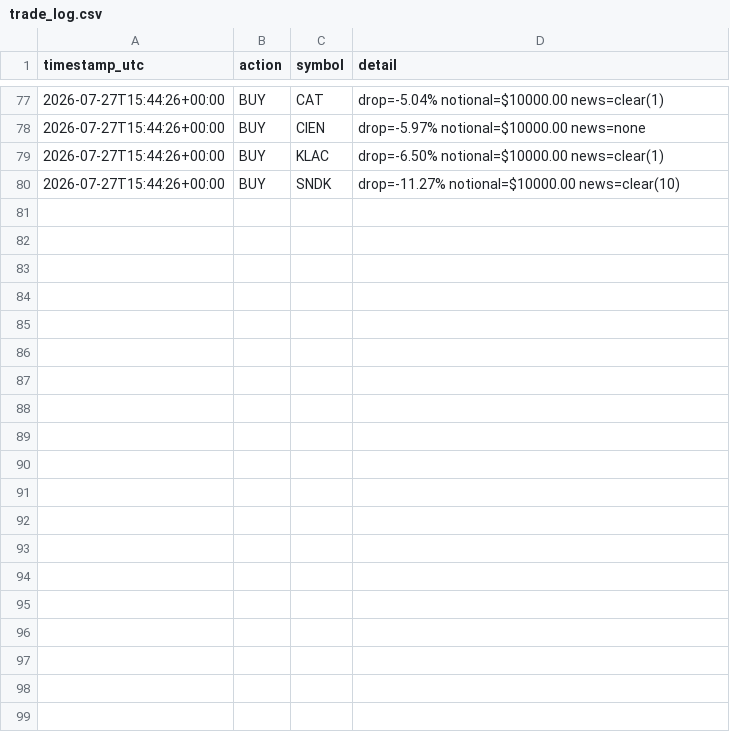
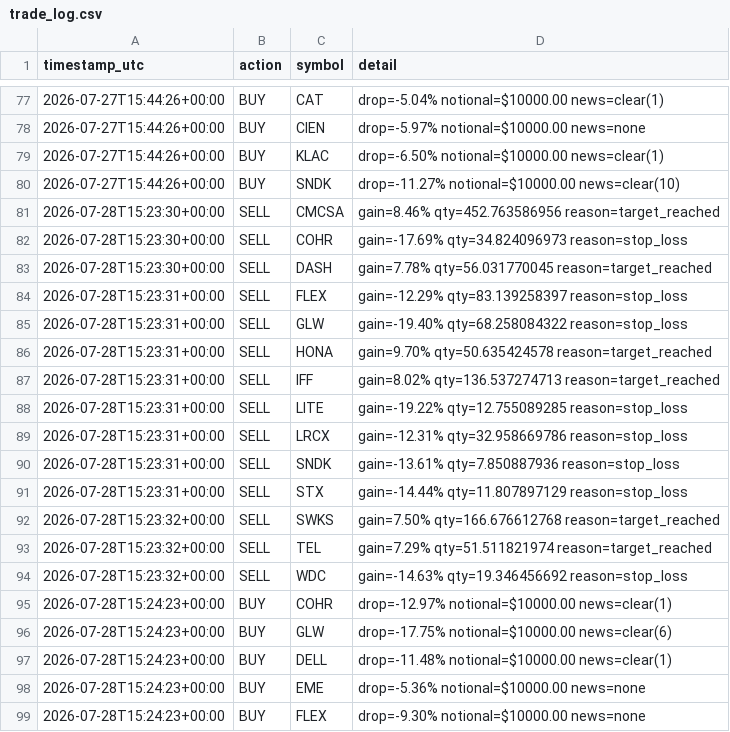
Before and after one commit to titomotta3/dip-recover-trading-bot, a CSV file: trade_log.csv, drawn as a sheet; only a part is shown, gaps mark what is left out; the diff covers the shown part only; the diff names each change by its address in the sheet, - before the commit and + after, or states it on an @@ line.

```diff
--- a/trade_log.csv
+++ b/trade_log.csv
+row 81: 2026-07-28T15:23:30+00:00 | SELL | CMCSA | gain=8.46% qty=452.763586956 reason=target_reached
+row 82: 2026-07-28T15:23:30+00:00 | SELL | COHR | gain=-17.69% qty=34.824096973 reason=stop_loss
+row 83: 2026-07-28T15:23:30+00:00 | SELL | DASH | gain=7.78% qty=56.031770045 reason=target_reached
+row 84: 2026-07-28T15:23:31+00:00 | SELL | FLEX | gain=-12.29% qty=83.139258397 reason=stop_loss
+row 85: 2026-07-28T15:23:31+00:00 | SELL | GLW | gain=-19.40% qty=68.258084322 reason=stop_loss
+row 86: 2026-07-28T15:23:31+00:00 | SELL | HONA | gain=9.70% qty=50.635424578 reason=target_reached
+row 87: 2026-07-28T15:23:31+00:00 | SELL | IFF | gain=8.02% qty=136.537274713 reason=target_reached
+row 88: 2026-07-28T15:23:31+00:00 | SELL | LITE | gain=-19.22% qty=12.755089285 reason=stop_loss
+row 89: 2026-07-28T15:23:31+00:00 | SELL | LRCX | gain=-12.31% qty=32.958669786 reason=stop_loss
+row 90: 2026-07-28T15:23:31+00:00 | SELL | SNDK | gain=-13.61% qty=7.850887936 reason=stop_loss
+row 91: 2026-07-28T15:23:31+00:00 | SELL | STX | gain=-14.44% qty=11.807897129 reason=stop_loss
+row 92: 2026-07-28T15:23:32+00:00 | SELL | SWKS | gain=7.50% qty=166.676612768 reason=target_reached
+row 93: 2026-07-28T15:23:32+00:00 | SELL | TEL | gain=7.29% qty=51.511821974 reason=target_reached
+row 94: 2026-07-28T15:23:32+00:00 | SELL | WDC | gain=-14.63% qty=19.346456692 reason=stop_loss
+row 95: 2026-07-28T15:24:23+00:00 | BUY | COHR | drop=-12.97% notional=$10000.00 news=clear(1)
+row 96: 2026-07-28T15:24:23+00:00 | BUY | GLW | drop=-17.75% notional=$10000.00 news=clear(6)
+row 97: 2026-07-28T15:24:23+00:00 | BUY | DELL | drop=-11.48% notional=$10000.00 news=clear(1)
+row 98: 2026-07-28T15:24:23+00:00 | BUY | EME | drop=-5.36% notional=$10000.00 news=none
+row 99: 2026-07-28T15:24:23+00:00 | BUY | FLEX | drop=-9.30% notional=$10000.00 news=none
```
Also changed, not shown: 12 added rows elsewhere in this file, equity_history.csv, spy_benchmark.csv, 3 other files.
